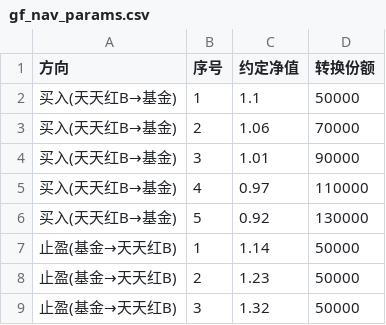
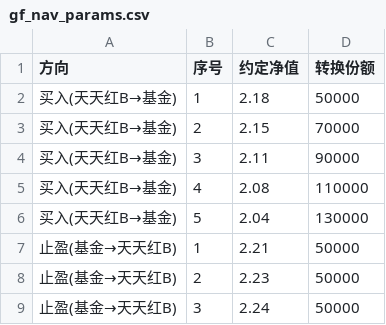
Before and after one commit to lishulincug/autotrade, a CSV file: strategy6_gf_nav_conversion/gf_nav_params.csv, drawn as a sheet.

```diff
--- a/strategy6_gf_nav_conversion/gf_nav_params.csv
+++ b/strategy6_gf_nav_conversion/gf_nav_params.csv
@@ -1,9 +1,9 @@
 方向,序号,约定净值,转换份额
-买入(天天红B→基金),1,1.1,50000
-买入(天天红B→基金),2,1.06,70000
-买入(天天红B→基金),3,1.01,90000
-买入(天天红B→基金),4,0.97,110000
-买入(天天红B→基金),5,0.92,130000
-止盈(基金→天天红B),1,1.14,50000
-止盈(基金→天天红B),2,1.23,50000
-止盈(基金→天天红B),3,1.32,50000
+买入(天天红B→基金),1,2.18,50000
+买入(天天红B→基金),2,2.15,70000
+买入(天天红B→基金),3,2.11,90000
+买入(天天红B→基金),4,2.08,110000
+买入(天天红B→基金),5,2.04,130000
+止盈(基金→天天红B),1,2.21,50000
+止盈(基金→天天红B),2,2.23,50000
+止盈(基金→天天红B),3,2.24,50000
```
Also changed, not shown: gf_three_strategies_comparison.csv, 20 other files.
